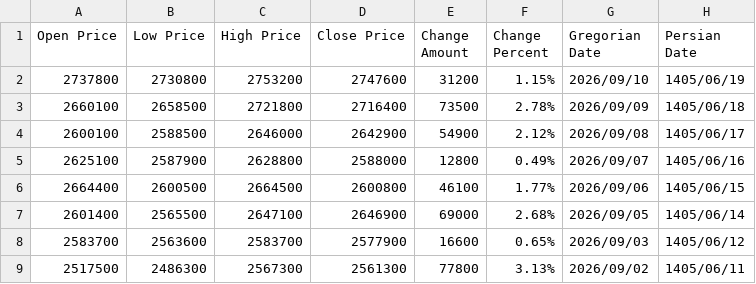
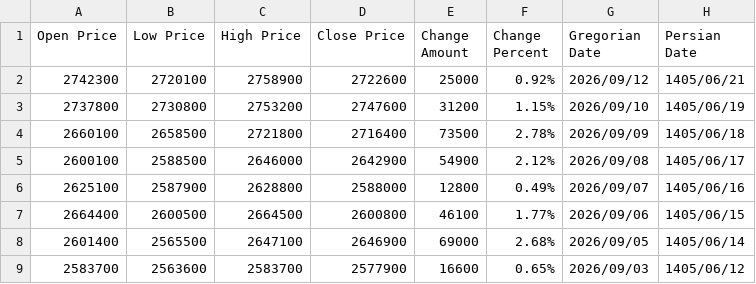
Before and after one commit to kooroshkz/Euro-Rial-Toman-Live-Price-Dataset, a CSV file: data/Euro_Rial_Price_Dataset.csv, drawn as a sheet; only a part is shown; the shorter side is filled out with more unchanged rows.

```diff
--- a/data/Euro_Rial_Price_Dataset.csv
+++ b/data/Euro_Rial_Price_Dataset.csv
@@ -1,2 +1,3 @@
 Open Price,Low Price,High Price,Close Price,Change Amount,Change Percent,Gregorian Date,Persian Date
+2742300,2720100,2758900,2722600,25000,0.92%,2026/09/12,1405/06/21
 2737800,2730800,2753200,2747600,31200,1.15%,2026/09/10,1405/06/19
```
